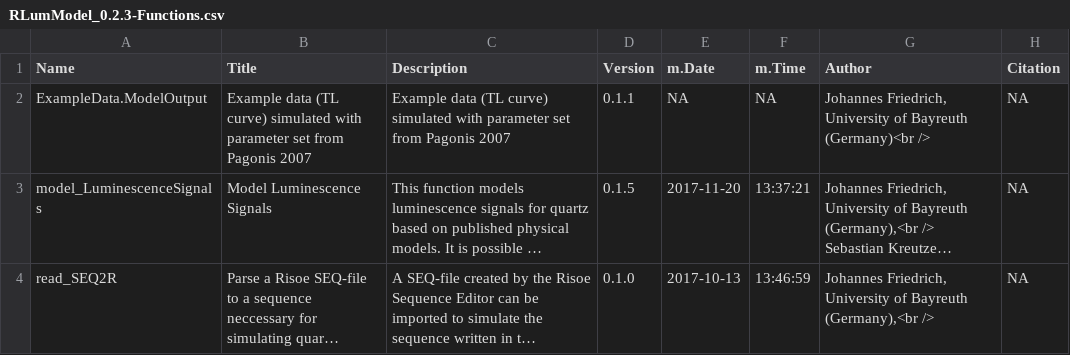
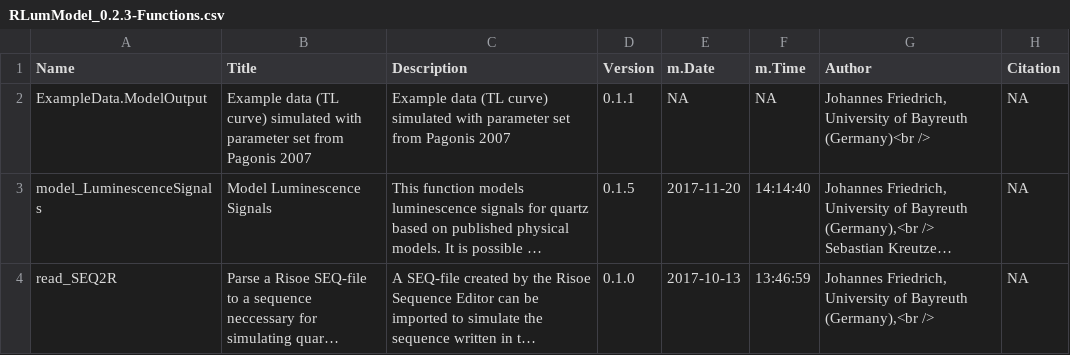
Before and after one commit to R-Lum/RLumModel, a CSV file: RLumModel.BuildResults/RLumModel_0.2.3-Functions.csv, drawn as a sheet; long unchanged cells end in …; the diff names each change by its address in the sheet, - before the commit and + after, or states it on an @@ line.

```diff
--- a/RLumModel.BuildResults/RLumModel_0.2.3-Functions.csv
+++ b/RLumModel.BuildResults/RLumModel_0.2.3-Functions.csv
-F3 (m.Time): 13:37:21
+F3 (m.Time): 14:14:40
```
Also changed, not shown: 9 other files.
